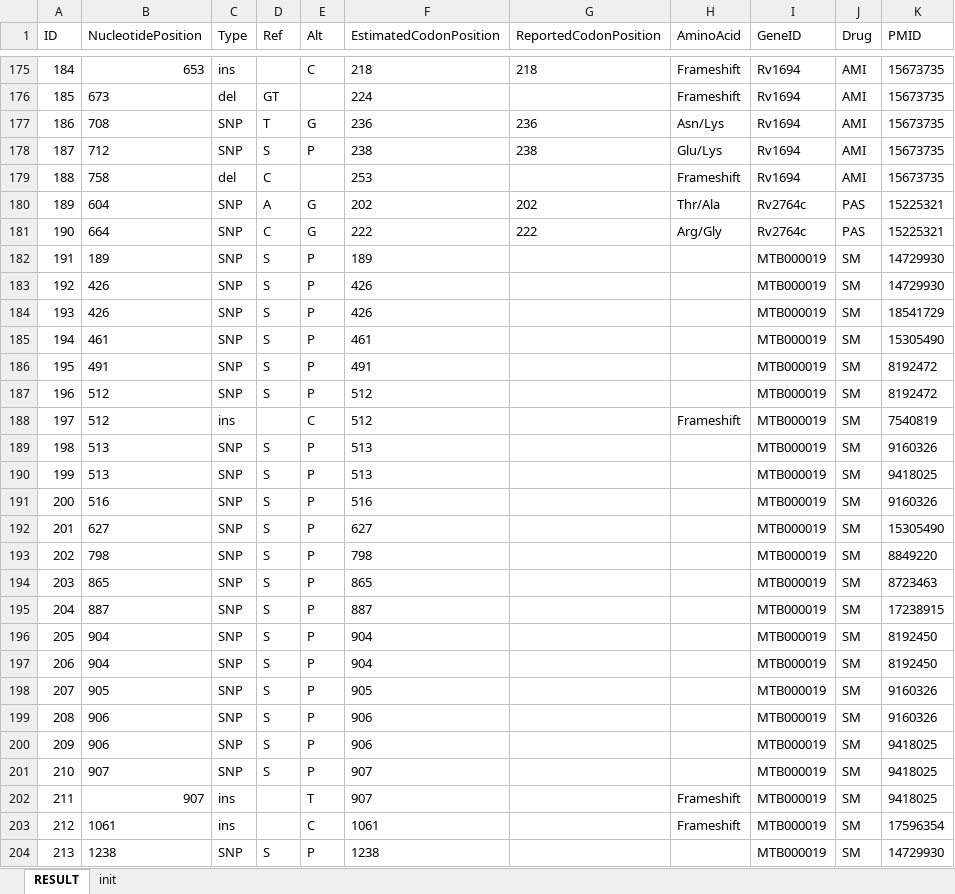
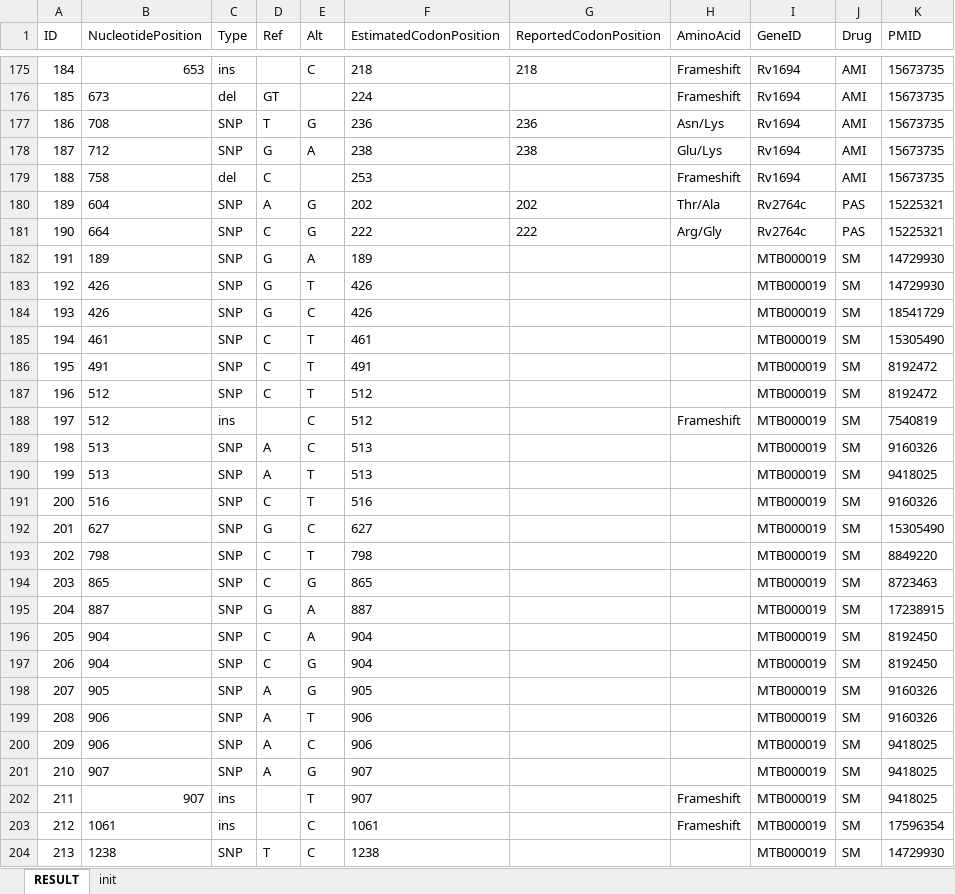
Before and after one commit to avkitex/tbAnnotator, an Excel workbook: result.xlsx, sheet RESULT, drawn as a sheet; only a part is shown, gaps mark what is left out; values as stored, in another font and other column widths than the file's, no borders; the diff covers the shown part only; the diff names each change by its address in the sheet, - before the commit and + after, or states it on an @@ line.

```diff
--- a/result.xlsx (sheet RESULT)
+++ b/result.xlsx (sheet RESULT)
-D178 (Ref): S
+D178 (Ref): G
-E178 (Alt): P
+E178 (Alt): A
-D182:D184 (Ref): S
+D182:D184 (Ref): G
-E182 (Alt): P
+E182 (Alt): A
-E183 (Alt): P
+E183 (Alt): T
-E184 (Alt): P
+E184 (Alt): C
-D185:D187 (Ref): S
+D185:D187 (Ref): C
-E185:E187 (Alt): P
+E185:E187 (Alt): T
-D189:D190 (Ref): S
+D189:D190 (Ref): A
-E189 (Alt): P
+E189 (Alt): C
-E190:E191 (Alt): P
+E190:E191 (Alt): T
-D191 (Ref): S
+D191 (Ref): C
-D192 (Ref): S
+D192 (Ref): G
-E192 (Alt): P
+E192 (Alt): C
-D193:D194 (Ref): S
+D193:D194 (Ref): C
-E193 (Alt): P
+E193 (Alt): T
-E194 (Alt): P
+E194 (Alt): G
-D195 (Ref): S
+D195 (Ref): G
-E195:E196 (Alt): P
+E195:E196 (Alt): A
-D196:D197 (Ref): S
+D196:D197 (Ref): C
-E197:E198 (Alt): P
+E197:E198 (Alt): G
-D198:D201 (Ref): S
+D198:D201 (Ref): A
-E199 (Alt): P
+E199 (Alt): T
-E200 (Alt): P
+E200 (Alt): C
-E201 (Alt): P
+E201 (Alt): G
-D204 (Ref): S
+D204 (Ref): T
-E204 (Alt): P
+E204 (Alt): C
```
Also changed, not shown: 189 edited cells elsewhere in this sheet.
